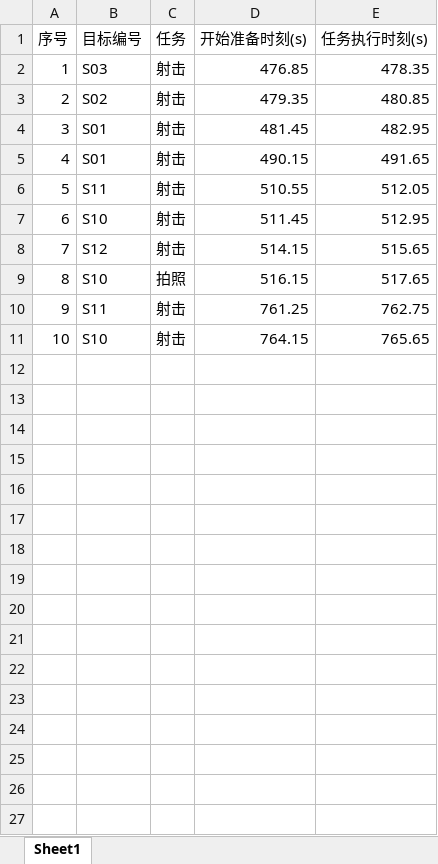
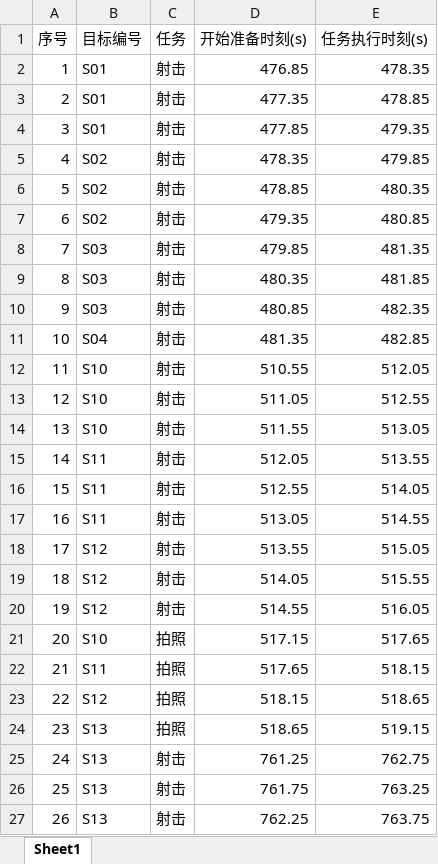
Before and after one commit to Han-B1ng/FusionLocRobotProject, an Excel workbook: output/result.xlsx, sheet Sheet1, drawn as a sheet; values as stored, in another font and other column widths than the file's, no borders; removed rows and columns are numbered as before the commit, all else as after; the diff names each change by its address in the sheet, - before the commit and + after, or states it on an @@ line.

```diff
--- a/output/result.xlsx (sheet Sheet1)
+++ b/output/result.xlsx (sheet Sheet1)
-B2 (目标编号): S03
+B2 (目标编号): S01
+row 3: 2 | S01 | 射击 | 477.35 | 478.85
+row 4: 3 | S01 | 射击 | 477.85 | 479.35
+row 5: 4 | S02 | 射击 | 478.35 | 479.85
+row 6: 5 | S02 | 射击 | 478.85 | 480.35
@@ column A (序号) renumbered between rows 7 and 25 @@
-row 4: 3 | S01 | 射击 | 481.45 | 482.95
-row 5: 4 | S01 | 射击 | 490.15 | 491.65
+row 8: 7 | S03 | 射击 | 479.85 | 481.35
+row 9: 8 | S03 | 射击 | 480.35 | 481.85
+row 10: 9 | S03 | 射击 | 480.85 | 482.35
+row 11: 10 | S04 | 射击 | 481.35 | 482.85
-B12 (目标编号): S11
+B12 (目标编号): S10
-D13 (开始准备时刻(s)): 511.45
+D13 (开始准备时刻(s)): 511.05
-E13 (任务执行时刻(s)): 512.95
+E13 (任务执行时刻(s)): 512.55
-row 8: 7 | S12 | 射击 | 514.15 | 515.65
+row 14: 13 | S10 | 射击 | 511.55 | 513.05
+row 15: 14 | S11 | 射击 | 512.05 | 513.55
+row 16: 15 | S11 | 射击 | 512.55 | 514.05
+row 17: 16 | S11 | 射击 | 513.05 | 514.55
+row 18: 17 | S12 | 射击 | 513.55 | 515.05
+row 19: 18 | S12 | 射击 | 514.05 | 515.55
+row 20: 19 | S12 | 射击 | 514.55 | 516.05
-D21 (开始准备时刻(s)): 516.15
+D21 (开始准备时刻(s)): 517.15
+row 22: 21 | S11 | 拍照 | 517.65 | 518.15
+row 23: 22 | S12 | 拍照 | 518.15 | 518.65
+row 24: 23 | S13 | 拍照 | 518.65 | 519.15
-B25 (目标编号): S11
+B25 (目标编号): S13
-row 11: 10 | S10 | 射击 | 764.15 | 765.65
+row 26: 25 | S13 | 射击 | 761.75 | 763.25
+row 27: 26 | S13 | 射击 | 762.25 | 763.75
```
Also changed, not shown: 7 other files.
